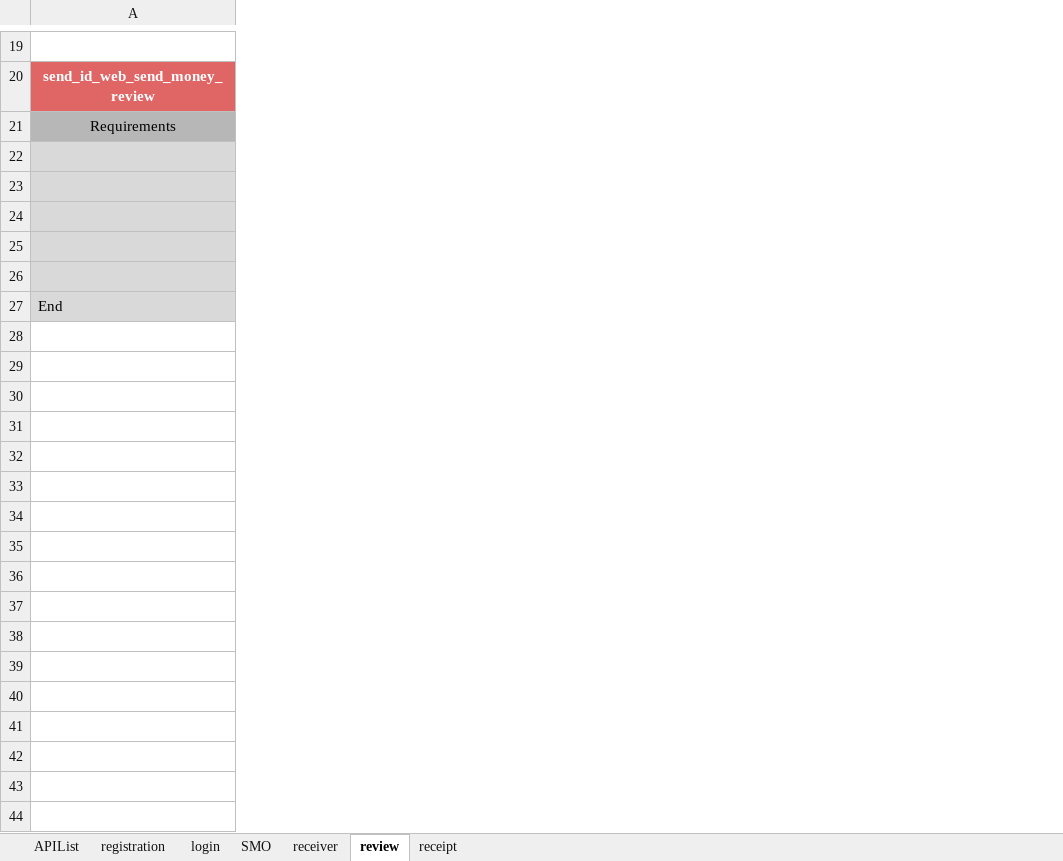
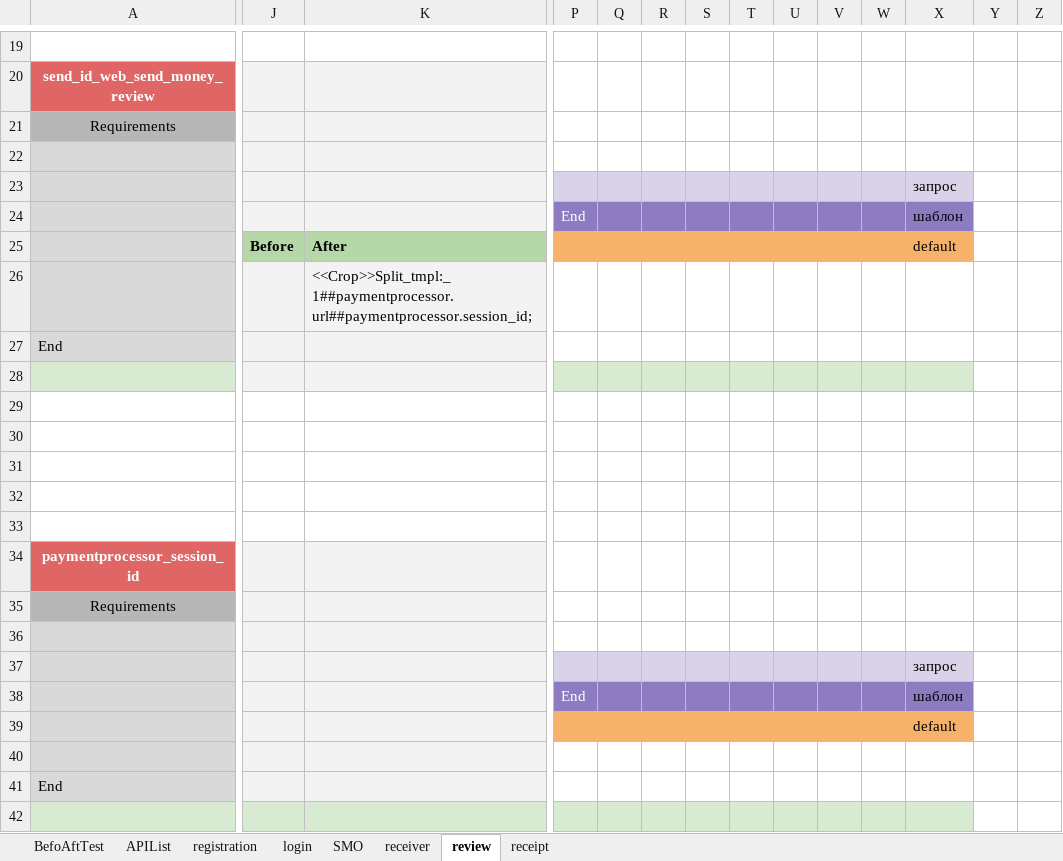
Before and after one commit to alekseymerzlyakov/control, an Excel workbook: APP/uae.xlsx, sheet review, drawn as a sheet; only a part is shown, gaps mark what is left out; values as stored, in another font and other column widths than the file's, no borders; charts and pictures not drawn; removed rows and columns are numbered as before the commit, all else as after; rows hold the shown columns only; the diff covers the shown part only; the diff names each change by its address in the sheet, - before the commit and + after, or states it on an @@ line.

```diff
--- a/APP/uae.xlsx (sheet review)
+++ b/APP/uae.xlsx (sheet review)
+sheet tab: BefoAftTest
+column J, row 25: Before
+column K, rows 25-26: After | <<Crop>>Split_tmpl:_1##paymentprocessor.url##paymentprocessor.session_id;
+column P, empty
+column Q, empty
+column R, empty
+column S, empty
+column T, empty
+column U, empty
+column V, empty
+column W, empty
+column X, row 25: default
+column Y, empty
+column Z, empty
-row 23: (empty)
-row 24: (empty)
+row 23:  |  |  |  |  |  |  |  |  |  |  | запрос
+row 24:  |  |  | End |  |  |  |  |  |  |  | шаблон
+row 28: (empty)
+row 29: (empty)
+row 30: (empty)
+row 31: (empty)
+row 32: (empty)
+row 33: (empty)
+row 34: paymentprocessor_session_id
+row 35: Requirements
+row 36: (empty)
+row 37:  |  |  |  |  |  |  |  |  |  |  | запрос
+row 38:  |  |  | End |  |  |  |  |  |  |  | шаблон
+row 39:  |  |  |  |  |  |  |  |  |  |  | default
+row 40: (empty)
+row 41: End
+row 42: (empty)
```
Also changed, not shown: 91 added rows, 1 removed row, 8 added columns, 9 removed columns, 6 edited cells and cell formats elsewhere in this sheet, sheet registration, sheet SMO, sheet login, sheet APIList, sheet receiver, sheet receipt, charts or pictures, Report/uaeReport.xlsx, 11 other files.
